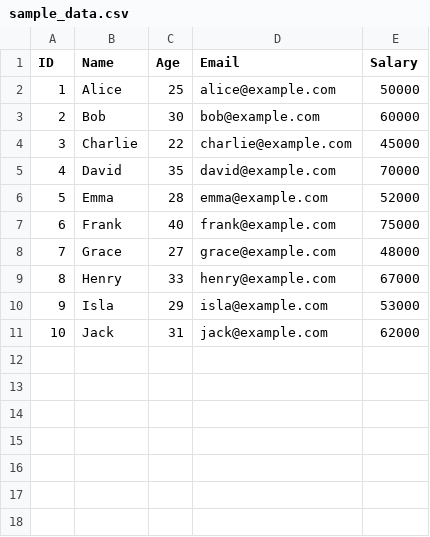
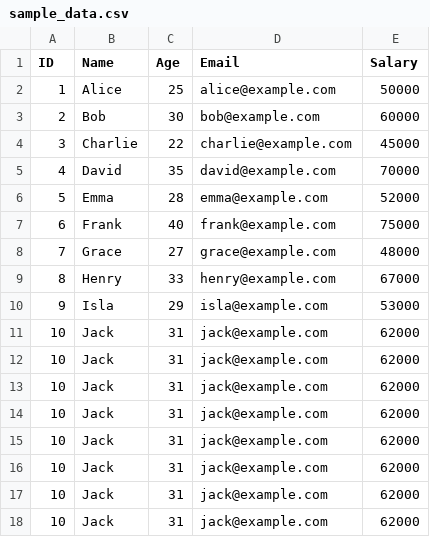
Before and after one commit to hfiorillo/ogen-gcs-file-upload, a CSV file: hurl/sample_data.csv, drawn as a sheet; the diff names each change by its address in the sheet, - before the commit and + after, or states it on an @@ line.

```diff
--- a/hurl/sample_data.csv
+++ b/hurl/sample_data.csv
+row 12: 10 | Jack | 31 | jack@example.com | 62000
+row 13: 10 | Jack | 31 | jack@example.com | 62000
+row 14: 10 | Jack | 31 | jack@example.com | 62000
+row 15: 10 | Jack | 31 | jack@example.com | 62000
+row 16: 10 | Jack | 31 | jack@example.com | 62000
+row 17: 10 | Jack | 31 | jack@example.com | 62000
+row 18: 10 | Jack | 31 | jack@example.com | 62000
```
Also changed, not shown: 5 other files.
